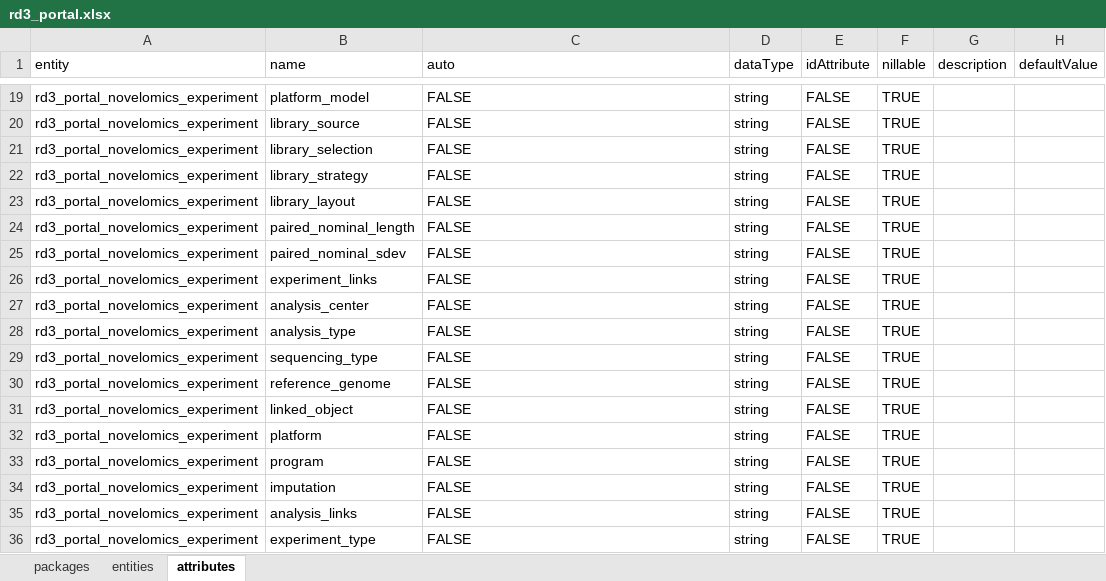
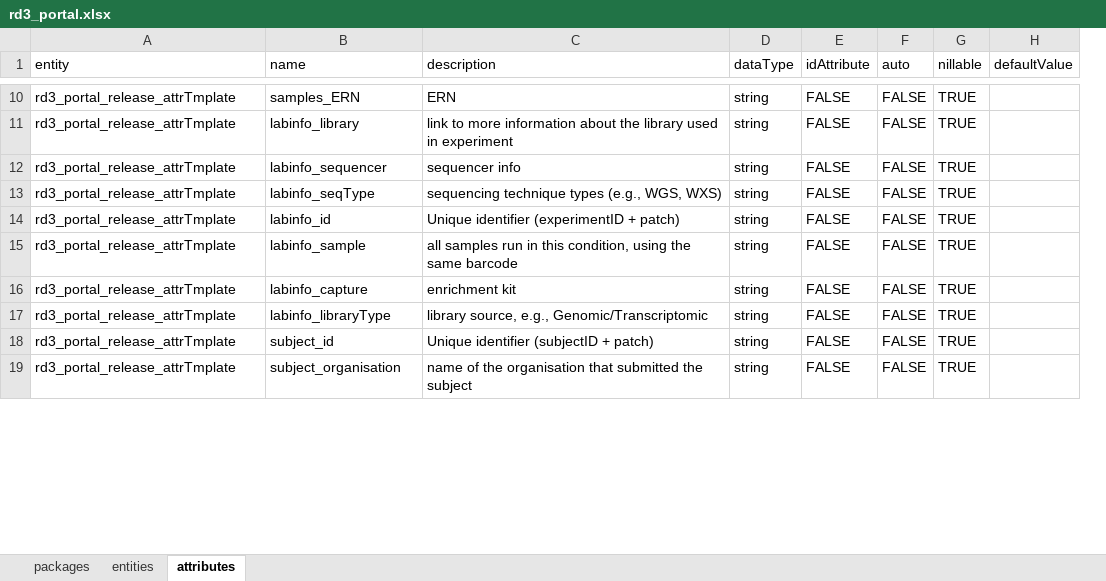
Before and after one commit to molgenis/projects-solve-rd, an Excel workbook: dist/rd3_portal.xlsx, sheet attributes, drawn as a sheet; only a part is shown, gaps mark what is left out; values as stored, in another font and other column widths than the file's, no cell formats; removed rows and columns are numbered as before the commit, all else as after; the diff covers the shown part only; the diff names each change by its address in the sheet, - before the commit and + after, or states it on an @@ line.

Commit message:
added table for new release

```diff
--- a/dist/rd3_portal.xlsx (sheet attributes)
+++ b/dist/rd3_portal.xlsx (sheet attributes)
+column F (auto), rows 10-19: all FALSE
-column G (description), empty
-C1: auto
+C1: description
-A10:A13 (entity): rd3_portal_novelomics_experiment
+A10:A13 (entity): rd3_portal_release_attrTmplate
-B10 (name): platform_model
+B10 (name): samples_ERN
-C10 (description): FALSE
+C10 (description): ERN
-B11 (name): library_source
+B11 (name): labinfo_library
-C11 (description): FALSE
+C11 (description): link to more information about the library used in experiment
-B12 (name): library_selection
+B12 (name): labinfo_sequencer
-C12 (description): FALSE
+C12 (description): sequencer info
-B13 (name): library_strategy
+B13 (name): labinfo_seqType
-C13 (description): FALSE
+C13 (description): sequencing technique types (e.g., WGS, WXS)
-row 23: rd3_portal_novelomics_experiment | library_layout | FALSE | string | FALSE | TRUE
-A14:A15 (entity): rd3_portal_novelomics_experiment
+A14:A15 (entity): rd3_portal_release_attrTmplate
-B14 (name): paired_nominal_length
+B14 (name): labinfo_id
-C14 (description): FALSE
+C14 (description): Unique identifier (experimentID + patch)
-B15 (name): paired_nominal_sdev
+B15 (name): labinfo_sample
-C15 (description): FALSE
+C15 (description): all samples run in this condition, using the same barcode
-row 26: rd3_portal_novelomics_experiment | experiment_links | FALSE | string | FALSE | TRUE
-A16:A17 (entity): rd3_portal_novelomics_experiment
+A16:A17 (entity): rd3_portal_release_attrTmplate
-B16 (name): analysis_center
+B16 (name): labinfo_capture
-C16 (description): FALSE
+C16 (description): enrichment kit
-B17 (name): analysis_type
+B17 (name): labinfo_libraryType
-C17 (description): FALSE
+C17 (description): library source, e.g., Genomic/Transcriptomic
-row 29: rd3_portal_novelomics_experiment | sequencing_type | FALSE | string | FALSE | TRUE
-row 30: rd3_portal_novelomics_experiment | reference_genome | FALSE | string | FALSE | TRUE
-A18 (entity): rd3_portal_novelomics_experiment
+A18 (entity): rd3_portal_release_attrTmplate
-B18 (name): linked_object
+B18 (name): subject_id
-C18 (description): FALSE
+C18 (description): Unique identifier (subjectID + patch)
-row 32: rd3_portal_novelomics_experiment | platform | FALSE | string | FALSE | TRUE
-row 33: rd3_portal_novelomics_experiment | program | FALSE | string | FALSE | TRUE
-A19 (entity): rd3_portal_novelomics_experiment
+A19 (entity): rd3_portal_release_attrTmplate
-B19 (name): imputation
+B19 (name): subject_organisation
-C19 (description): FALSE
+C19 (description): name of the organisation that submitted the subject
-row 35: rd3_portal_novelomics_experiment | analysis_links | FALSE | string | FALSE | TRUE
-row 36: rd3_portal_novelomics_experiment | experiment_type | FALSE | string | FALSE | TRUE
```
Also changed, not shown: 1 added row, 33 removed rows and 38 edited cells elsewhere in this sheet, sheet entities, sheet packages, cell formats, 2 other files.
